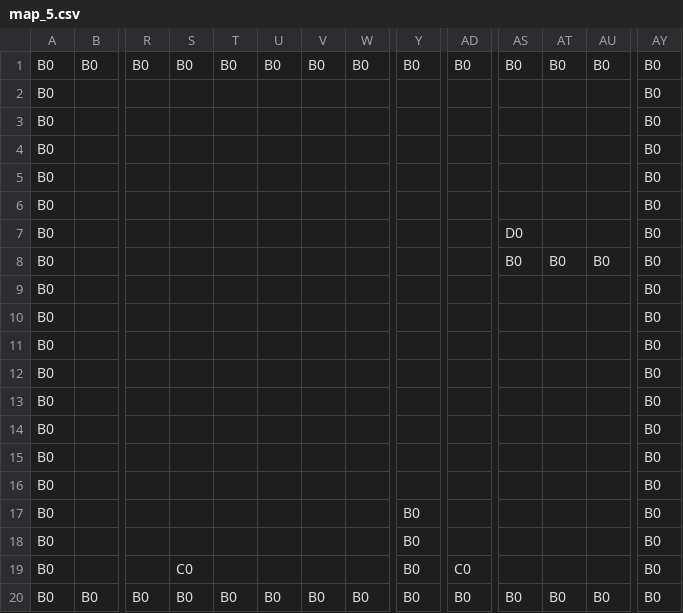
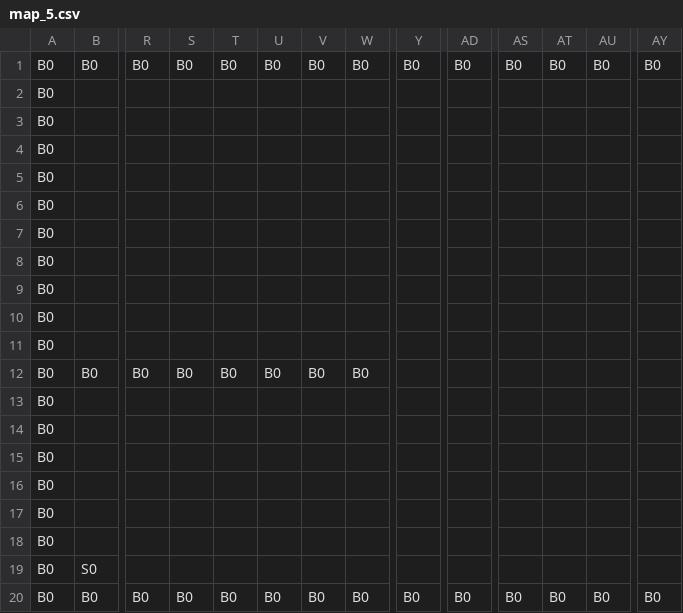
Before and after one commit to k025g0033/GJ_L2, a CSV file: DirectXGame/Resources/map/map_5.csv, drawn as a sheet; only a part is shown, gaps mark what is left out; removed rows and columns are numbered as before the commit, all else as after; rows hold the shown columns only; the diff names each change by its address in the sheet, - before the commit and + after, or states it on an @@ line.

```diff
--- a/DirectXGame/Resources/map/map_5.csv
+++ b/DirectXGame/Resources/map/map_5.csv
-AY2:AY6: B0
+AY2:AY6: (empty)
-row 7: B0 |  |  |  |  |  |  |  |  |  | D0 |  |  | B0
-row 8: B0 |  |  |  |  |  |  |  |  |  | B0 | B0 | B0 | B0
-AY7:AY11: B0
+AY7:AY11: (empty)
+row 12: B0 | B0 | B0 | B0 | B0 | B0 | B0 | B0
-AY13:AY14: B0
+AY13:AY14: (empty)
+row 15: B0
+row 16: B0
-AY17:AY18: B0
+AY17:AY18: (empty)
-Y18: B0
+Y18: (empty)
-row 18: B0 |  |  |  |  |  |  |  | B0 |  |  |  |  | B0
-row 19: B0 |  |  | C0 |  |  |  |  | B0 | C0 |  |  |  | B0
+row 19: B0 | S0
```
Also changed, not shown: DirectXGame/Resources/map/camera.csv, DirectXGame/Resources/map/map_1.csv, 9 other files.
